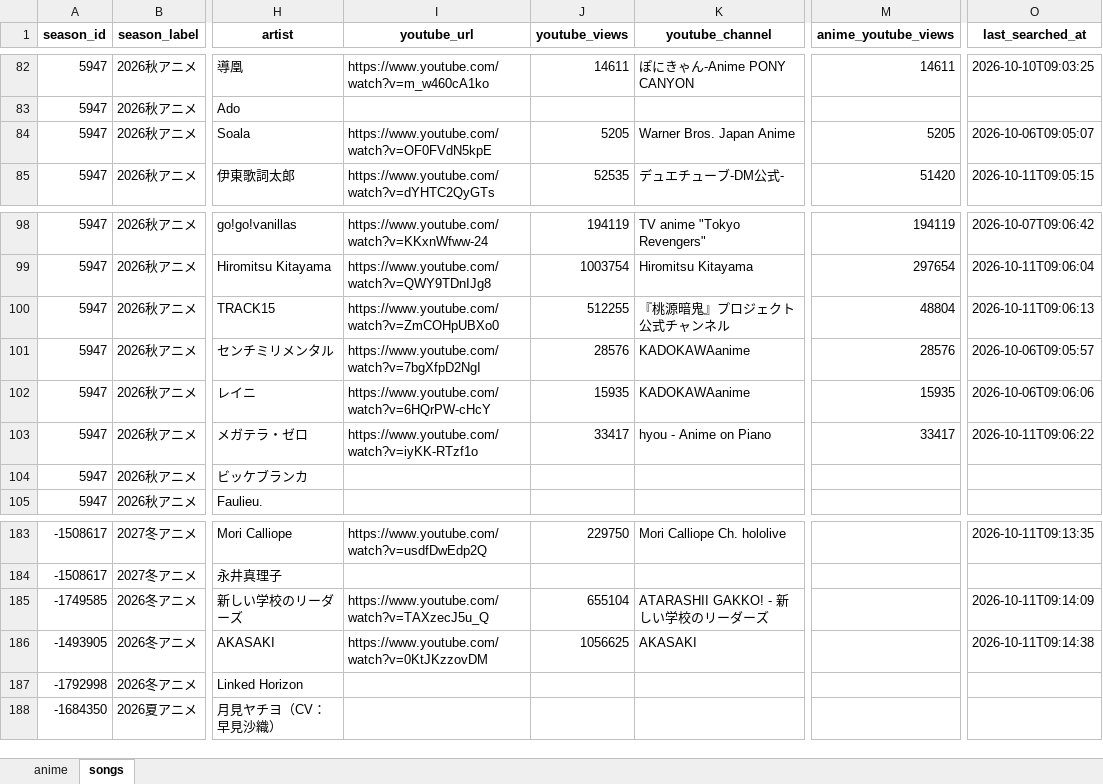
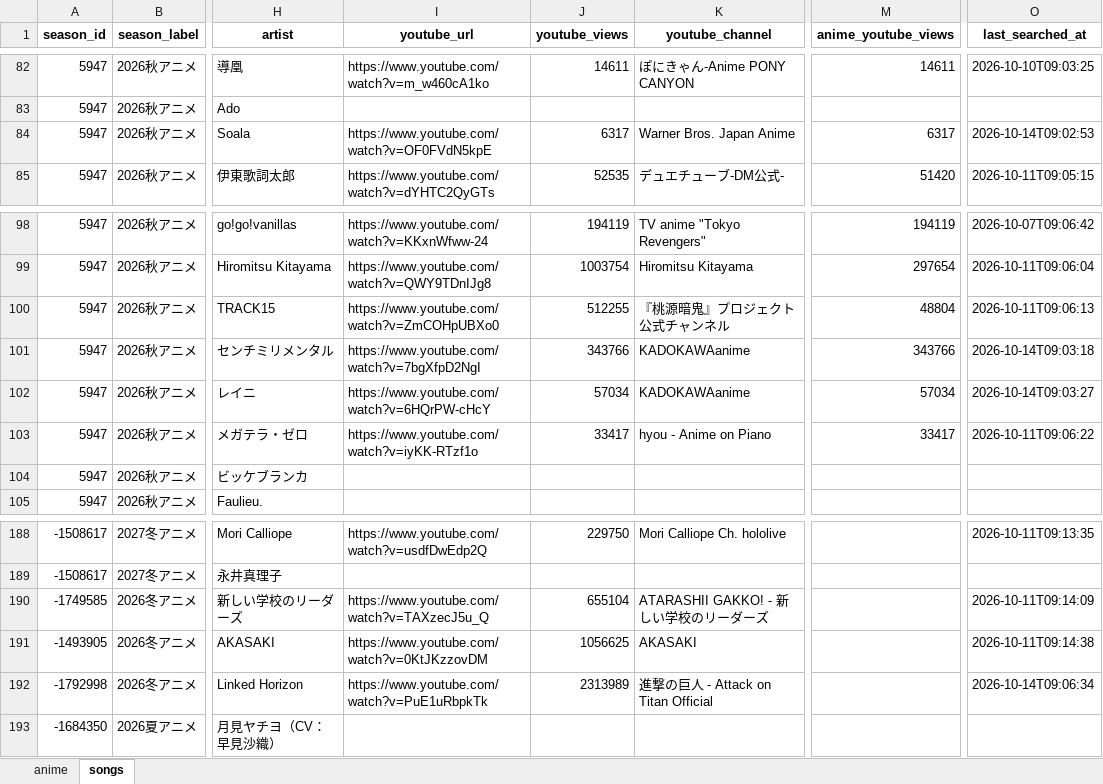
Before and after one commit to Anisong-Ranking/anime-list-updater, an Excel workbook: data/anime_list.xlsx, sheet songs, drawn as a sheet; only a part is shown, gaps mark what is left out; values as stored, in another font and other column widths than the file's, no borders; addresses are those after the commit; the diff covers the shown part only; the diff names each change by its address in the sheet, - before the commit and + after, or states it on an @@ line.

Commit message:
auto: anime list update (PC) 2026-10-14

```diff
--- a/data/anime_list.xlsx (sheet songs)
+++ b/data/anime_list.xlsx (sheet songs)
-J84 (youtube_views): 5205
+J84 (youtube_views): 6317
-M84 (anime_youtube_views): 5205
+M84 (anime_youtube_views): 6317
-O84 (last_searched_at): 2026-10-06T09:05:07
+O84 (last_searched_at): 2026-10-14T09:02:53
-J101 (youtube_views): 28576
+J101 (youtube_views): 343766
-M101 (anime_youtube_views): 28576
+M101 (anime_youtube_views): 343766
-O101 (last_searched_at): 2026-10-06T09:05:57
+O101 (last_searched_at): 2026-10-14T09:03:18
-J102 (youtube_views): 15935
+J102 (youtube_views): 57034
-M102 (anime_youtube_views): 15935
+M102 (anime_youtube_views): 57034
-O102 (last_searched_at): 2026-10-06T09:06:06
+O102 (last_searched_at): 2026-10-14T09:03:27
-I192 (youtube_url): (empty)
+I192 (youtube_url): https://www.youtube.com/watch?v=PuE1uRbpkTk
-J192 (youtube_views): (empty)
+J192 (youtube_views): 2313989
-K192 (youtube_channel): (empty)
+K192 (youtube_channel): 進撃の巨人 - Attack on Titan Official
-O192 (last_searched_at): (empty)
+O192 (last_searched_at): 2026-10-14T09:06:34
```
Also changed, not shown: 5 added rows and 22 edited cells elsewhere in this sheet, sheet anime, 5 other files.
